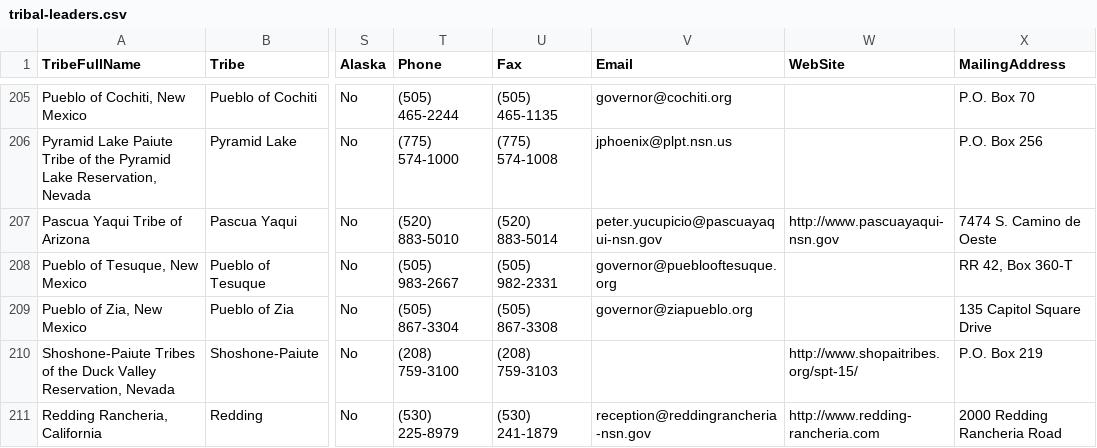
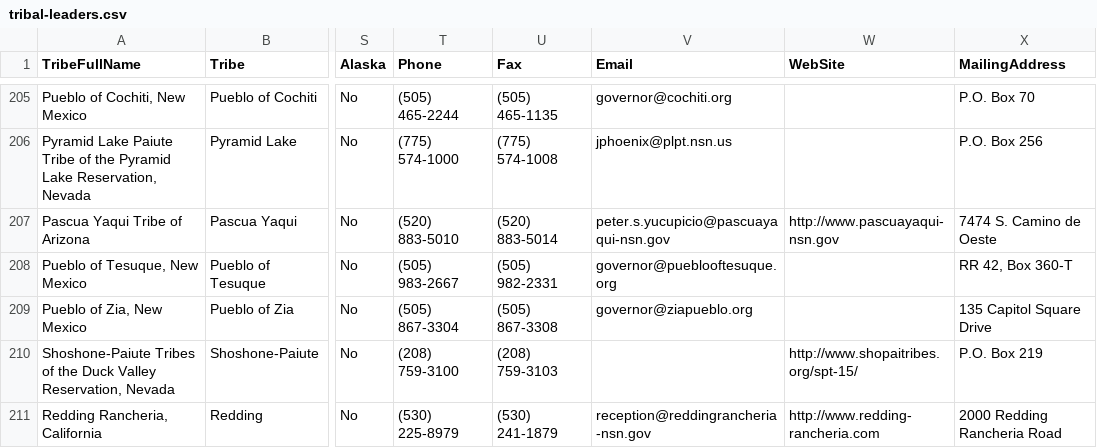
Before and after one commit to cisagov/flat-tribal-leaders, a CSV file: tribal-leaders.csv, drawn as a sheet; only a part is shown, gaps mark what is left out; the diff names each change by its address in the sheet, - before the commit and + after, or states it on an @@ line.

Commit message:
Flat: latest data (2023-09-28T06:11:33.371Z) {   "date": "2023-09-28T06:11:33.371Z",   "files": [     {       "name": "tribal-leaders.csv",       "deltaBytes": 2,       "source": "https://www.bia.gov/tribal-leaders-csv"     }   ] }

```diff
--- a/tribal-leaders.csv
+++ b/tribal-leaders.csv
-V207 (Email): peter.yucupicio@pascuayaqui-nsn.gov
+V207 (Email): peter.s.yucupicio@pascuayaqui-nsn.gov
```
